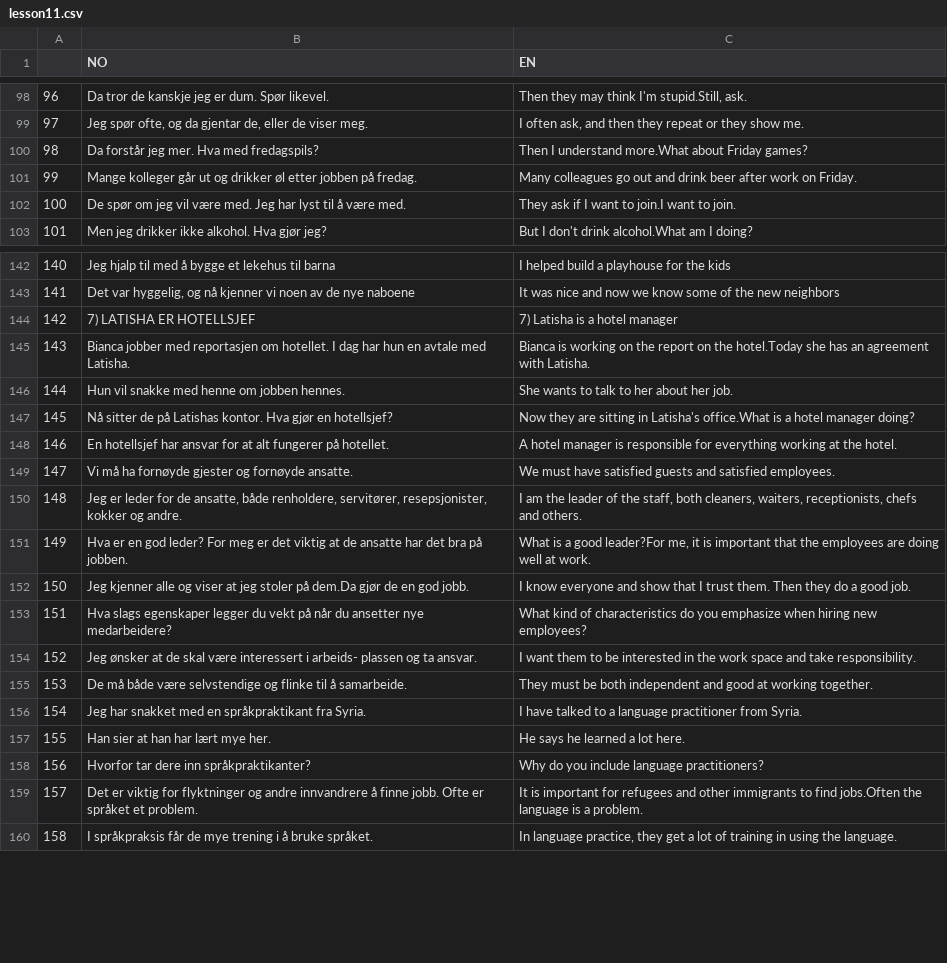
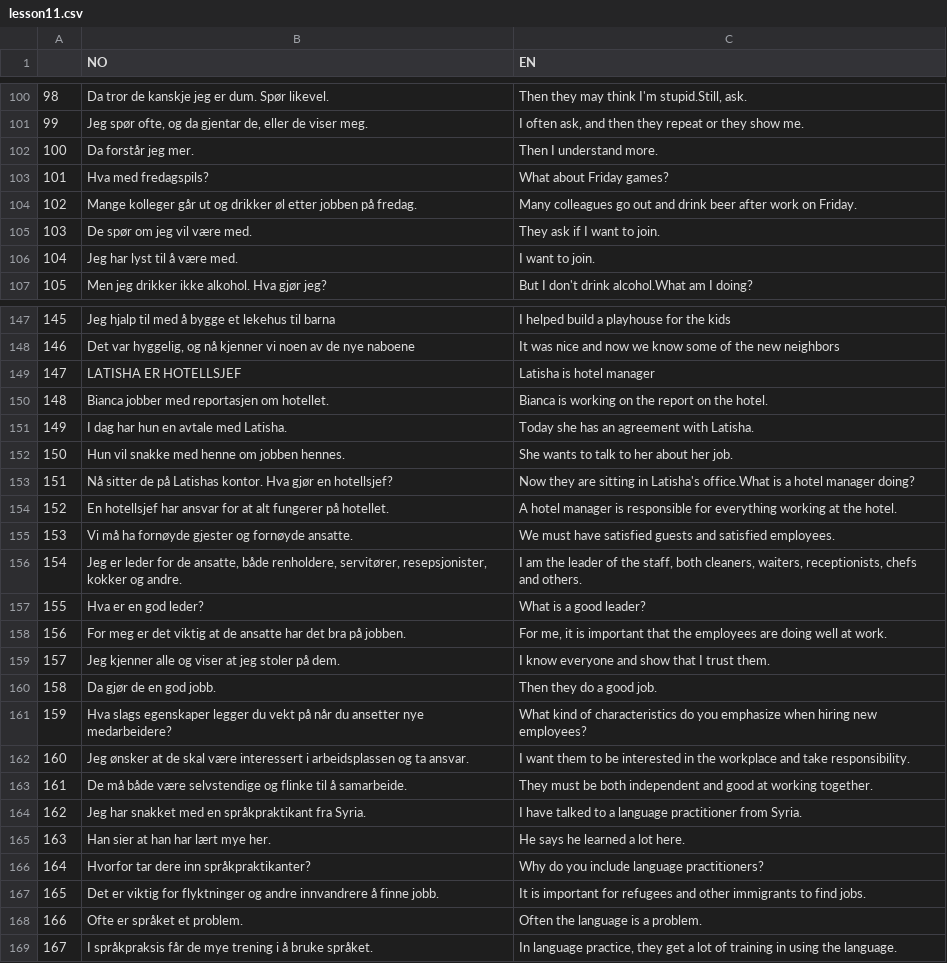
Before and after one commit to Rosienguyen/Norwegian-Flashcard-via-Python, a CSV file: pavei/lesson11.csv, drawn as a sheet; only a part is shown, gaps mark what is left out; removed rows and columns are numbered as before the commit, all else as after; the diff covers the shown part only; the diff names each change by its address in the sheet, - before the commit and + after, or states it on an @@ line.

```diff
--- a/pavei/lesson11.csv
+++ b/pavei/lesson11.csv
@@ column A renumbered from row 83 down @@
-row 100: 98 | Da forstår jeg mer. Hva med fredagspils? | Then I understand more.What about Friday games?
+row 102: 100 | Da forstår jeg mer. | Then I understand more.
+row 103: 101 | Hva med fredagspils? | What about Friday games?
-row 102: 100 | De spør om jeg vil være med. Jeg har lyst til å være med. | They ask if I want to join.I want to join.
+row 105: 103 | De spør om jeg vil være med. | They ask if I want to join.
+row 106: 104 | Jeg har lyst til å være med. | I want to join.
-B149 (NO): 7) LATISHA ER HOTELLSJEF
+B149 (NO): LATISHA ER HOTELLSJEF
-C149 (EN): 7) Latisha is a hotel manager
+C149 (EN): Latisha is hotel manager
-row 145: 143 | Bianca jobber med reportasjen om hotellet. I dag har hun en avtale med Latisha. | Bianca is working on the report on the hotel.Today she has an agreement with Latisha.
+row 150: 148 | Bianca jobber med reportasjen om hotellet. | Bianca is working on the report on the hotel.
+row 151: 149 | I dag har hun en avtale med Latisha. | Today she has an agreement with Latisha.
+row 157: 155 | Hva er en god leder? | What is a good leader?
-B158 (NO): Hva er en god leder? For meg…
+B158 (NO): For meg…
-C158 (EN): What is a good leader?For me, it…
+C158 (EN): For me, it…
-row 152: 150 | Jeg kjenner alle og viser at jeg stoler på dem.Da gjør de en god jobb. | I know everyone and show that I trust them. Then they do a good job.
+row 159: 157 | Jeg kjenner alle og viser at jeg stoler på dem. | I know everyone and show that I trust them.
+row 160: 158 | Da gjør de en god jobb. | Then they do a good job.
-B162 (NO): …interessert i arbeids- plassen og ta…
+B162 (NO): …interessert i arbeidsplassen og ta…
-C162 (EN): …in the work space and take…
+C162 (EN): …in the workplace and take…
-B167 (NO): …finne jobb. Ofte er språket et problem.
+B167 (NO): …finne jobb.
-C167 (EN): …to find jobs.Often the language is a problem.
+C167 (EN): …to find jobs.
+row 168: 166 | Ofte er språket et problem. | Often the language is a problem.
```
Also changed, not shown: 6 added rows, 3 removed rows and 4 edited cells elsewhere in this file, 2 other files.
